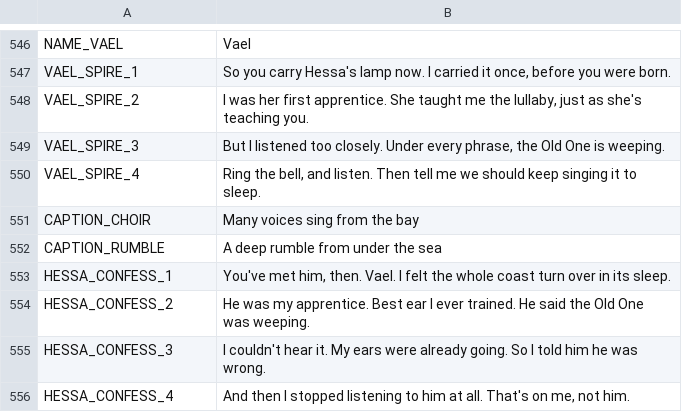
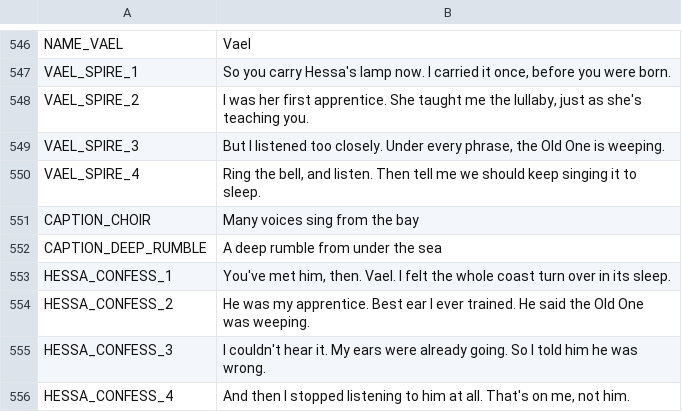
Before and after one commit to ashciraulo/Leviathan, a CSV file: locale/strings.csv, drawn as a sheet; only a part is shown, gaps mark what is left out.

```diff
--- a/locale/strings.csv
+++ b/locale/strings.csv
@@ -551,3 +551,3 @@ VAEL_SPIRE_4,"Ring the bell, and listen. Then tell me we should keep singing it
 CAPTION_CHOIR,Many voices sing from the bay
-CAPTION_RUMBLE,A deep rumble from under the sea
+CAPTION_DEEP_RUMBLE,A deep rumble from under the sea
 HESSA_CONFESS_1,"You've met him, then. Vael. I felt the whole coast turn over in its sleep."
```
Also changed, not shown: 3 other files.
